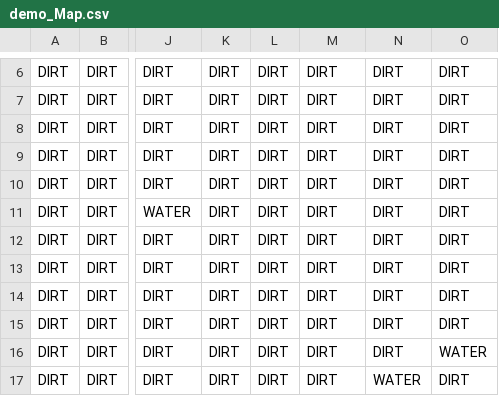
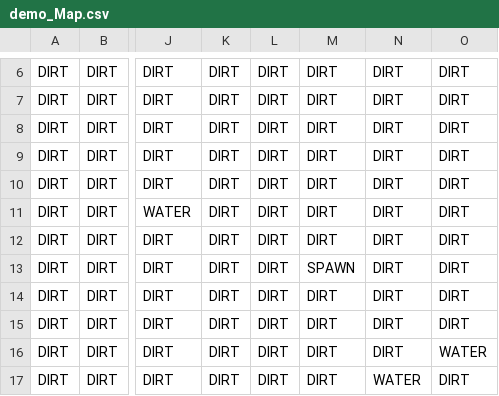
Before and after one commit to Natt-S10/Memories-of-Rivulet, a CSV file: res/demo_Map.csv, drawn as a sheet; only a part is shown, gaps mark what is left out; the diff names each change by its address in the sheet, - before the commit and + after, or states it on an @@ line.

```diff
--- a/res/demo_Map.csv
+++ b/res/demo_Map.csv
-M13: DIRT
+M13: SPAWN
```
Also changed, not shown: res/Beach_Map.csv, res/River_Map.csv, 8 other files.
